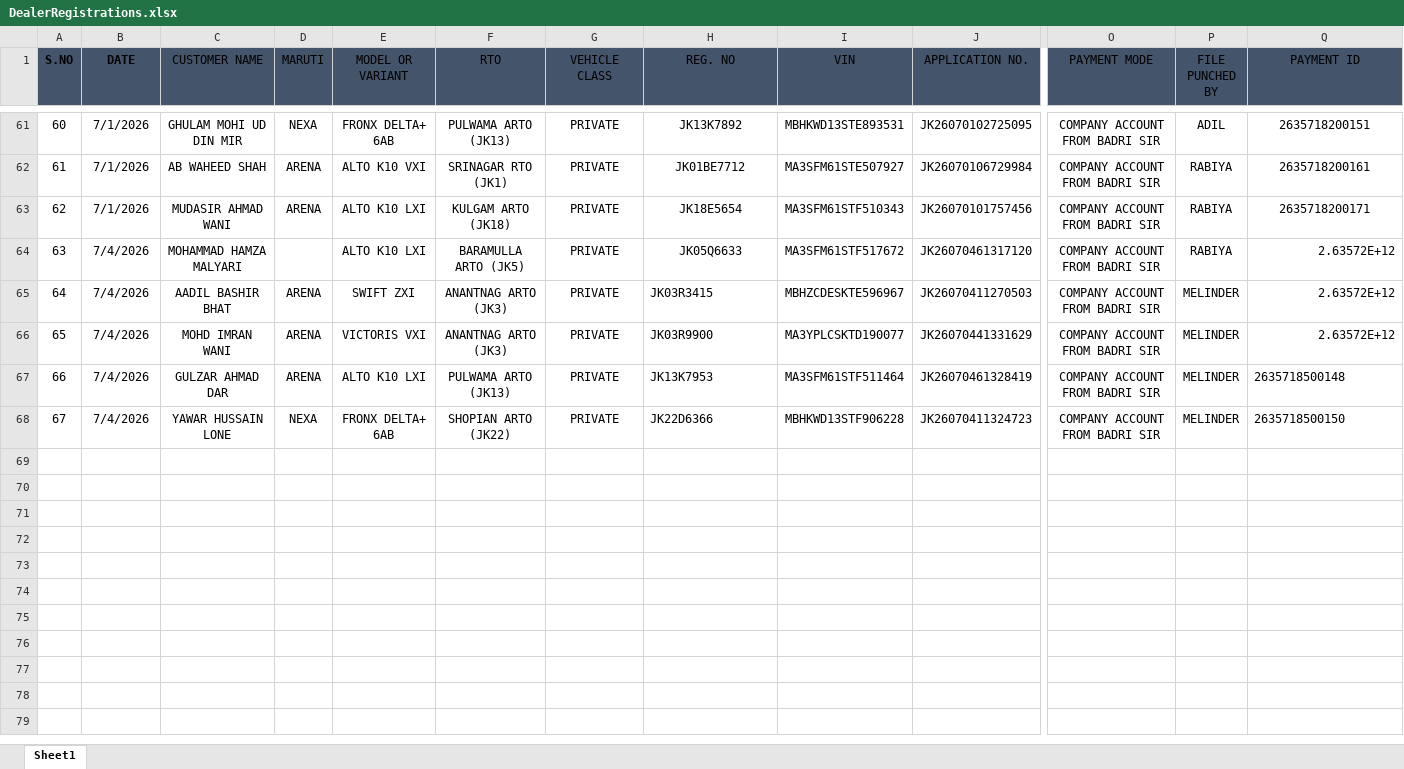
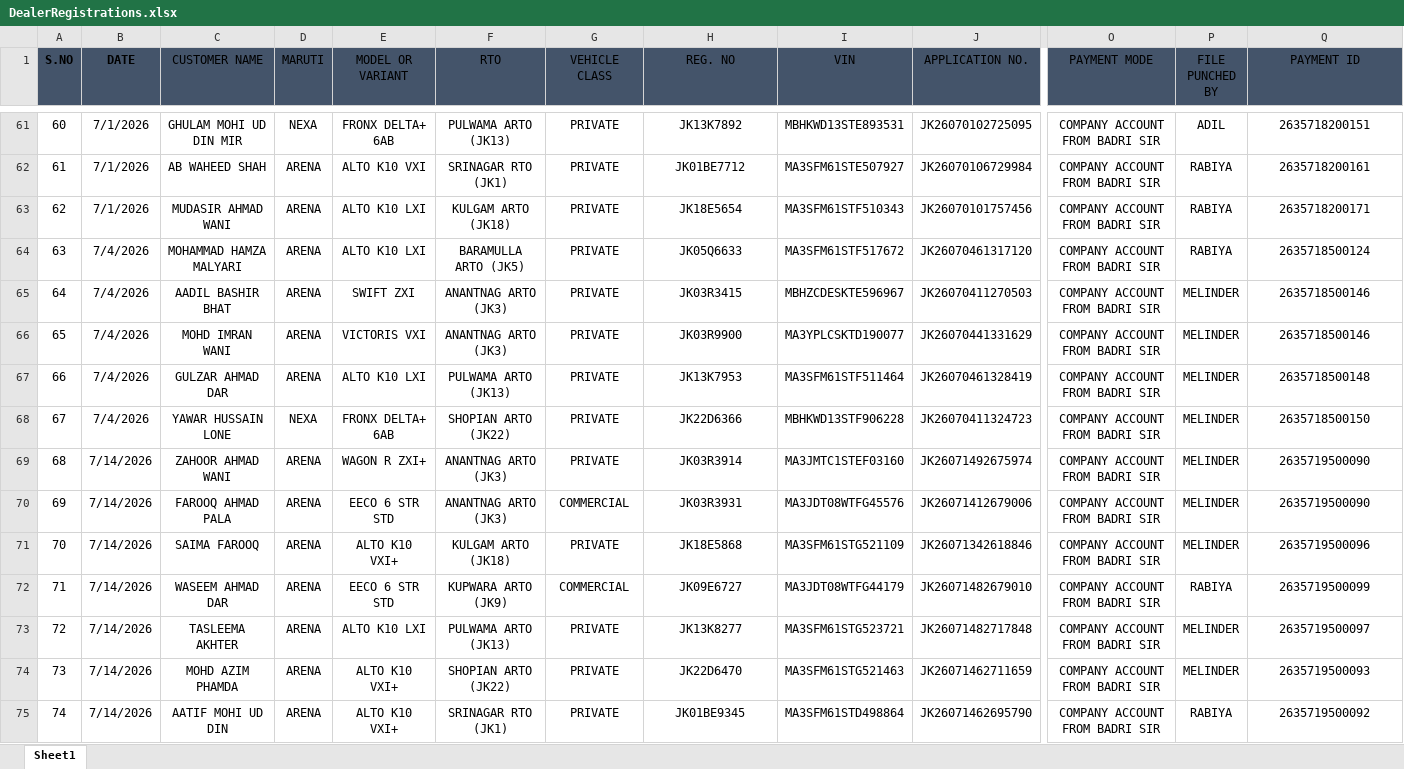
Before and after one commit to adilahmadsofi-ck/Documents, an Excel workbook: DealerRegistrations.xlsx, sheet Sheet1, drawn as a sheet; only a part is shown, gaps mark what is left out; values as stored, in another font and other column widths than the file's, no borders; table styles not drawn; rows hold the shown columns only; the diff covers the shown part only; the diff names each change by its address in the sheet, - before the commit and + after, or states it on an @@ line.

```diff
--- a/DealerRegistrations.xlsx (sheet Sheet1)
+++ b/DealerRegistrations.xlsx (sheet Sheet1)
-D64 (MARUTI): (empty)
+D64 (MARUTI): ARENA
-Q64 (PAYMENT ID): 2.63572E+12
+Q64 (PAYMENT ID): 2635718500124
-Q64:Q66 alignment: right
+Q64:Q66 alignment: center
-H65:H68 alignment: left
+H65:H68 alignment: center
-Q65:Q66 (PAYMENT ID): 2.63572E+12
+Q65:Q66 (PAYMENT ID): 2635718500146
-Q67:Q68 alignment: left
+Q67:Q68 alignment: center
+row 69: 68 | 7/14/2026 | ZAHOOR AHMAD WANI | ARENA | WAGON R ZXI+ | ANANTNAG ARTO (JK3) | PRIVATE | JK03R3914 | MA3JMTC1STEF03160 | JK26071492675974 | COMPANY ACCOUNT FROM BADRI SIR | MELINDER | 2635719500090
+row 70: 69 | 7/14/2026 | FAROOQ AHMAD PALA | ARENA | EECO 6 STR STD | ANANTNAG ARTO (JK3) | COMMERCIAL | JK03R3931 | MA3JDT08WTFG45576 | JK26071412679006 | COMPANY ACCOUNT FROM BADRI SIR | MELINDER | 2635719500090
+row 71: 70 | 7/14/2026 | SAIMA FAROOQ | ARENA | ALTO K10 VXI+ | KULGAM ARTO (JK18) | PRIVATE | JK18E5868 | MA3SFM61STG521109 | JK26071342618846 | COMPANY ACCOUNT FROM BADRI SIR | MELINDER | 2635719500096
+row 72: 71 | 7/14/2026 | WASEEM AHMAD DAR | ARENA | EECO 6 STR STD | KUPWARA ARTO (JK9) | COMMERCIAL | JK09E6727 | MA3JDT08WTFG44179 | JK26071482679010 | COMPANY ACCOUNT FROM BADRI SIR | RABIYA | 2635719500099
+row 73: 72 | 7/14/2026 | TASLEEMA AKHTER | ARENA | ALTO K10 LXI | PULWAMA ARTO (JK13) | PRIVATE | JK13K8277 | MA3SFM61STG523721 | JK26071482717848 | COMPANY ACCOUNT FROM BADRI SIR | MELINDER | 2635719500097
+row 74: 73 | 7/14/2026 | MOHD AZIM PHAMDA | ARENA | ALTO K10 VXI+ | SHOPIAN ARTO (JK22) | PRIVATE | JK22D6470 | MA3SFM61STG521463 | JK26071462711659 | COMPANY ACCOUNT FROM BADRI SIR | MELINDER | 2635719500093
+row 75: 74 | 7/14/2026 | AATIF MOHI UD DIN | ARENA | ALTO K10 VXI+ | SRINAGAR RTO (JK1) | PRIVATE | JK01BE9345 | MA3SFM61STD498864 | JK26071462695790 | COMPANY ACCOUNT FROM BADRI SIR | RABIYA | 2635719500092
```
Also changed, not shown: 11 added rows elsewhere in this sheet, HSRP.xlsx, RTO AMOUNT CALCULATOR.xlsx, 2 other files.
